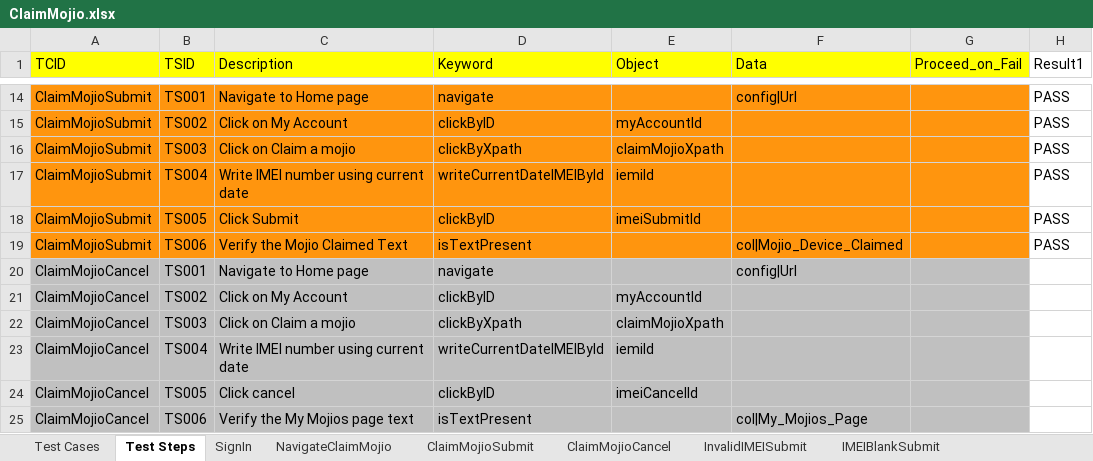
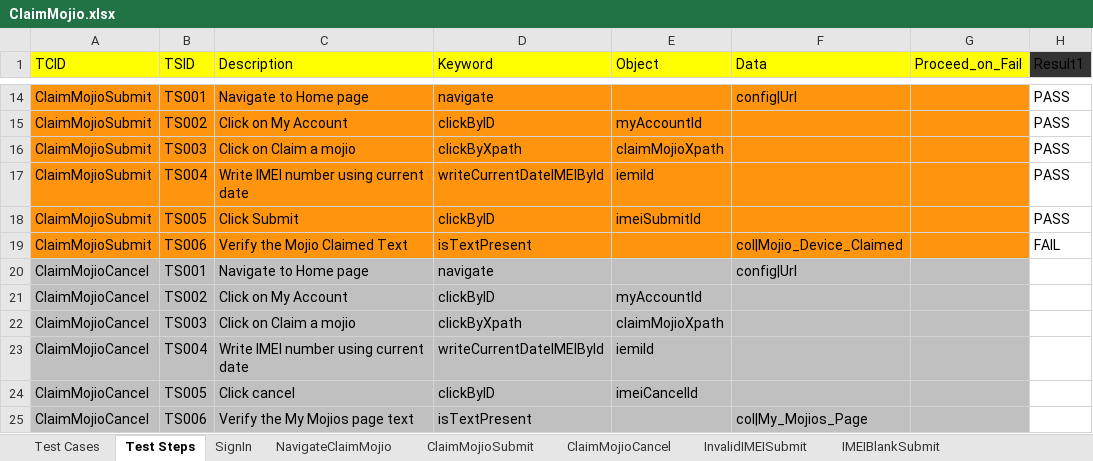
Before and after one commit to vanditj-optimus/MyMojioWebsite, an Excel workbook: MyMojioWebsite/src/com/mojio/xls/ClaimMojio.xlsx, sheet Test Steps, drawn as a sheet; only a part is shown, gaps mark what is left out; values as stored, in another font and other column widths than the file's, no borders; the diff names each change by its address in the sheet, - before the commit and + after, or states it on an @@ line.

```diff
--- a/MyMojioWebsite/src/com/mojio/xls/ClaimMojio.xlsx (sheet Test Steps)
+++ b/MyMojioWebsite/src/com/mojio/xls/ClaimMojio.xlsx (sheet Test Steps)
-H1 fill: none
+H1 fill: #333333
-H19 (Result1): PASS
+H19 (Result1): FAIL
```
Also changed, not shown: MyMojioWebsite/src/com/mojio/xls/Home_Page.xlsx, MyMojioWebsite/src/com/mojio/xls/Suite.xlsx, 3 other files.
